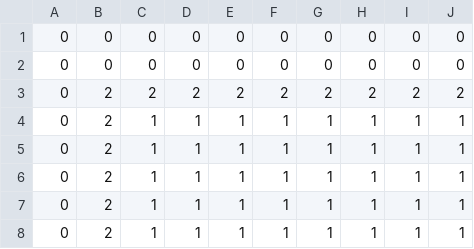
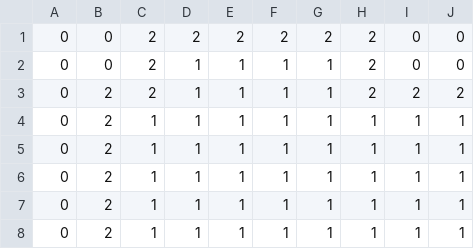
Before and after one commit to paavoto7/Top_sneak, a CSV file: map3.csv, drawn as a sheet; only a part is shown; the diff names each change by its address in the sheet, - before the commit and + after, or states it on an @@ line.

```diff
--- a/map3.csv
+++ b/map3.csv
-C1:C2: 0
+C1:C2: 2
-D1: 0
+D1: 2
-E1: 0
+E1: 2
-F1: 0
+F1: 2
-G1: 0
+G1: 2
-H1:H2: 0
+H1:H2: 2
-D2: 0
+D2: 1
-E2: 0
+E2: 1
-F2: 0
+F2: 1
-G2: 0
+G2: 1
-D3: 2
+D3: 1
-E3: 2
+E3: 1
-F3: 2
+F3: 1
-G3: 2
+G3: 1
```
Also changed, not shown: 1 other file.
